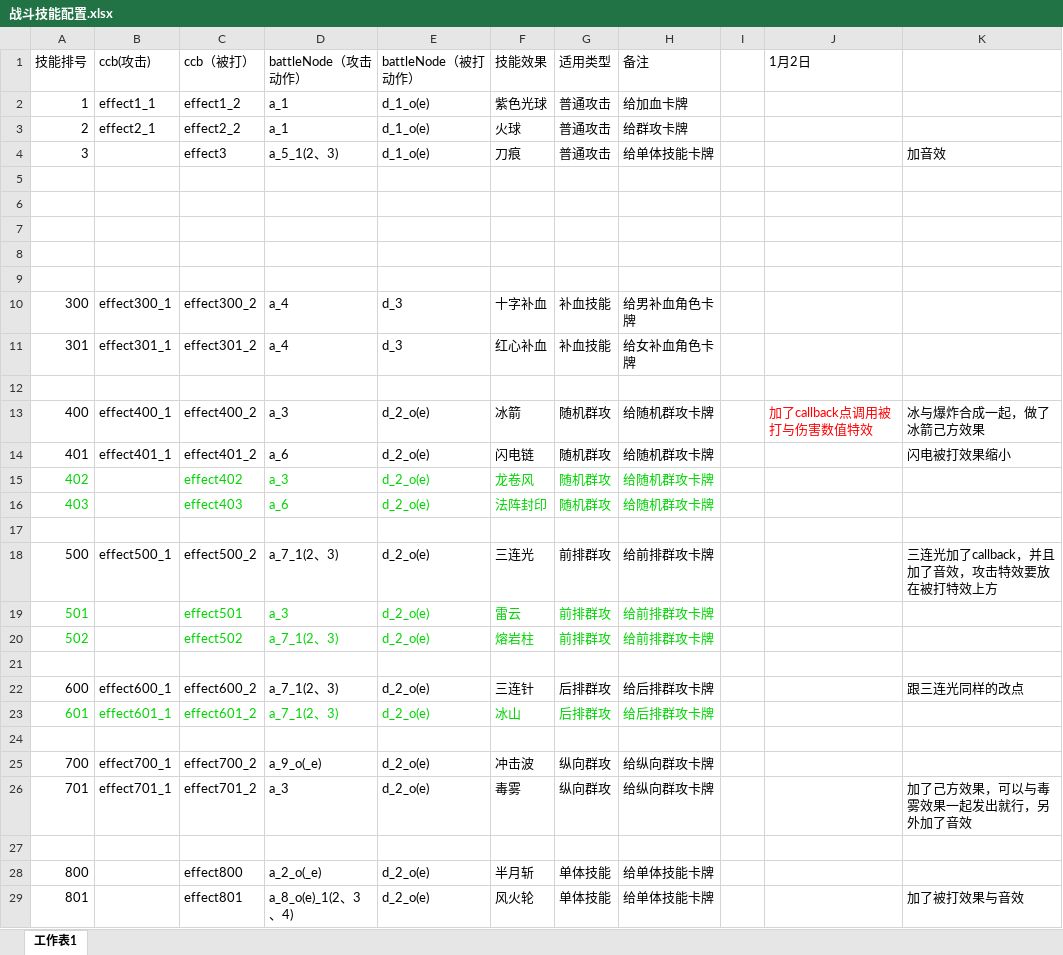
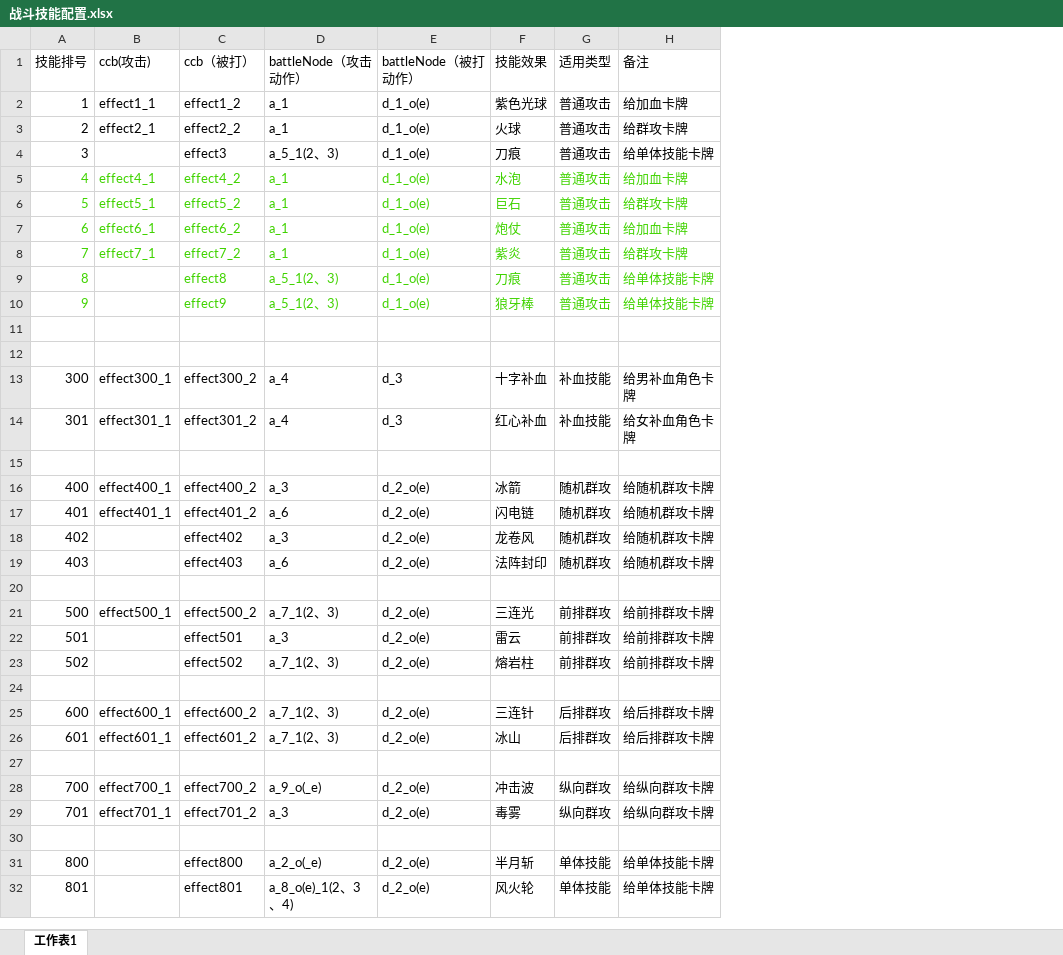
Before and after one commit to leasuregame/magpie, an Excel workbook: client/doc/战斗技能配置.xlsx, sheet 工作表1, drawn as a sheet; only a part is shown; values as stored, in another font and other column widths than the file's, no borders; removed rows and columns are numbered as before the commit, all else as after; the diff covers the shown part only; the diff names each change by its address in the sheet, - before the commit and + after, or states it on an @@ line.

Commit message:
更新战斗技能配置表

```diff
--- a/client/doc/战斗技能配置.xlsx (sheet 工作表1)
+++ b/client/doc/战斗技能配置.xlsx (sheet 工作表1)
-column I, empty
-column J (1月2日), row 13: 加了callback点调用被打与伤害数值特效
-column K, rows 4-29: 加音效 |  |  |  |  |  |  |  |  | 冰与爆炸合成一起，做了冰箭己方效果 | 闪电被打效果缩小 |  |  |  | 三连光加了callback，并且加了音效，攻击特效要放在被打特效上方 |  |  |  | 跟三连光同样的改点 |  |  |  | 加了己方效果，可以与毒雾效果一起发出就行，另外加了音效 |  |  | 加了被打效果与音效
-row 5: (empty)
+row 5: 4 | effect4_1 | effect4_2 | a_1 | d_1_o(e) | 水泡 | 普通攻击 | 给加血卡牌
-row 6: (empty)
+row 6: 5 | effect5_1 | effect5_2 | a_1 | d_1_o(e) | 巨石 | 普通攻击 | 给群攻卡牌
-row 7: (empty)
+row 7: 6 | effect6_1 | effect6_2 | a_1 | d_1_o(e) | 炮仗 | 普通攻击 | 给加血卡牌
+row 8: 7 | effect7_1 | effect7_2 | a_1 | d_1_o(e) | 紫炎 | 普通攻击 | 给群攻卡牌
+row 9: 8 |  | effect8 | a_5_1(2、3) | d_1_o(e) | 刀痕 | 普通攻击 | 给单体技能卡牌
+row 10: 9 |  | effect9 | a_5_1(2、3) | d_1_o(e) | 狼牙棒 | 普通攻击 | 给单体技能卡牌
-A18:A19 text colour: #00D502
+A18:A19 text colour: black
-C18:H19 text colour: #00D502
+C18:H19 text colour: black
-A22:A23 text colour: #00D502
+A22:A23 text colour: black
-C22:H23 text colour: #00D502
+C22:H23 text colour: black
-A26:H26 text colour: #00D502
+A26:H26 text colour: black
```
Also changed, not shown: cell formats elsewhere in this sheet.
